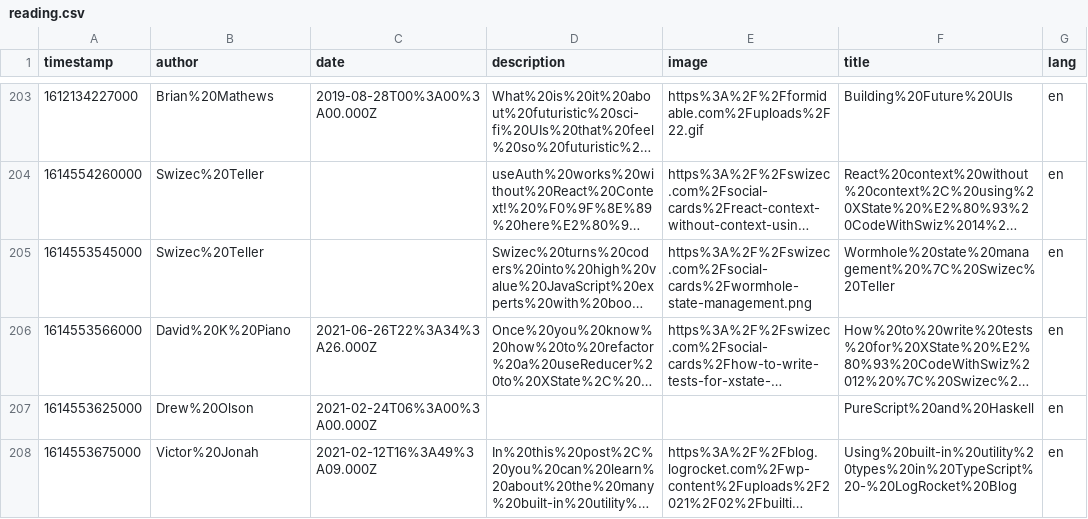
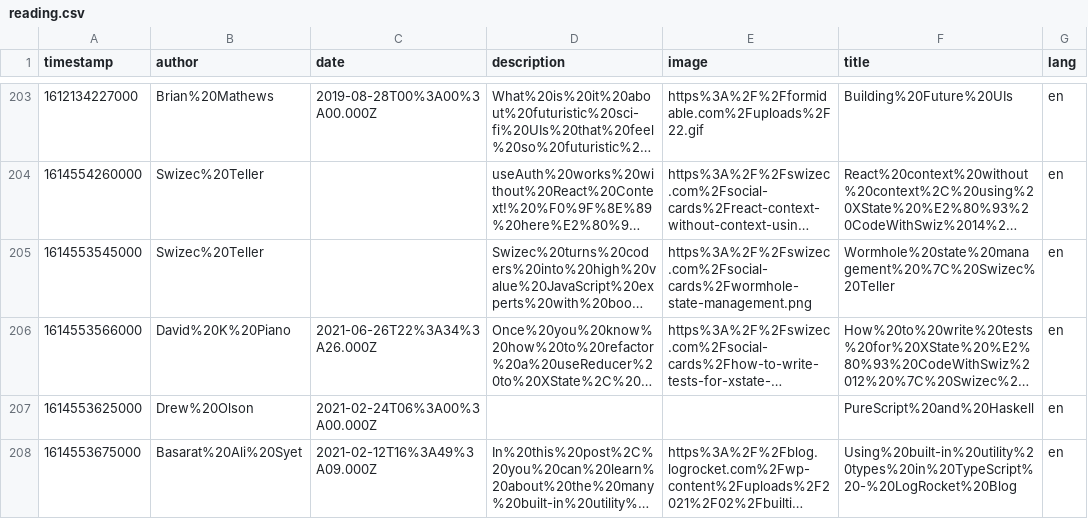
Before and after one commit to eckertalex/database, a CSV file: reading.csv, drawn as a sheet; only a part is shown, gaps mark what is left out; long unchanged cells end in …; the diff names each change by its address in the sheet, - before the commit and + after, or states it on an @@ line.

Commit message:
Update reading.csv

```diff
--- a/reading.csv
+++ b/reading.csv
-B208 (author): Victor%20Jonah
+B208 (author): Basarat%20Ali%20Syet
```
